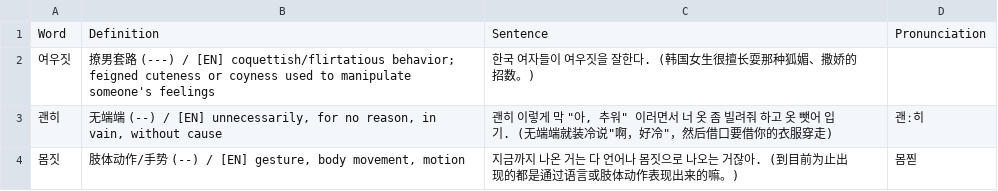
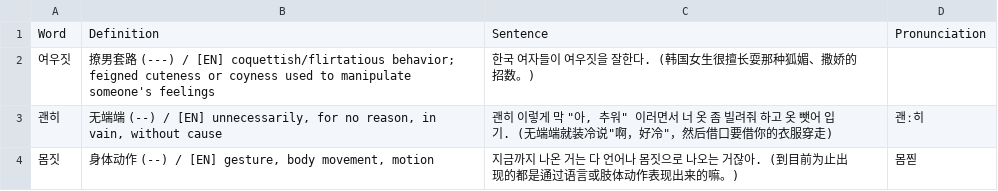
Before and after one commit to sinhong96/Korean-FlashCard-Web, a CSV file: vocablist_csv/20260723_01_LIST_Bot.csv, drawn as a sheet.

Commit message:
Bot: set 몸짓 中文 to 身体动作

```diff
--- a/vocablist_csv/20260723_01_LIST_Bot.csv
+++ b/vocablist_csv/20260723_01_LIST_Bot.csv
@@ -3,2 +3,2 @@ Word,Definition,Sentence,Pronunciation
 괜히,"无端端 (--) / [EN] unnecessarily, for no reason, in vain, without cause","괜히 이렇게 막 ""아, 추워"" 이러면서 너 옷 좀 빌려줘 하고 옷 뺏어 입기. (无端端就装冷说""啊，好冷""，然后借口要借你的衣服穿走)",괜ː히
-몸짓,"肢体动作/手势 (--) / [EN] gesture, body movement, motion",지금까지 나온 거는 다 언어나 몸짓으로 나오는 거잖아. (到目前为止出现的都是通过语言或肢体动作表现出来的嘛。),몸찓
+몸짓,"身体动作 (--) / [EN] gesture, body movement, motion",지금까지 나온 거는 다 언어나 몸짓으로 나오는 거잖아. (到目前为止出现的都是通过语言或肢体动作表现出来的嘛。),몸찓
```
